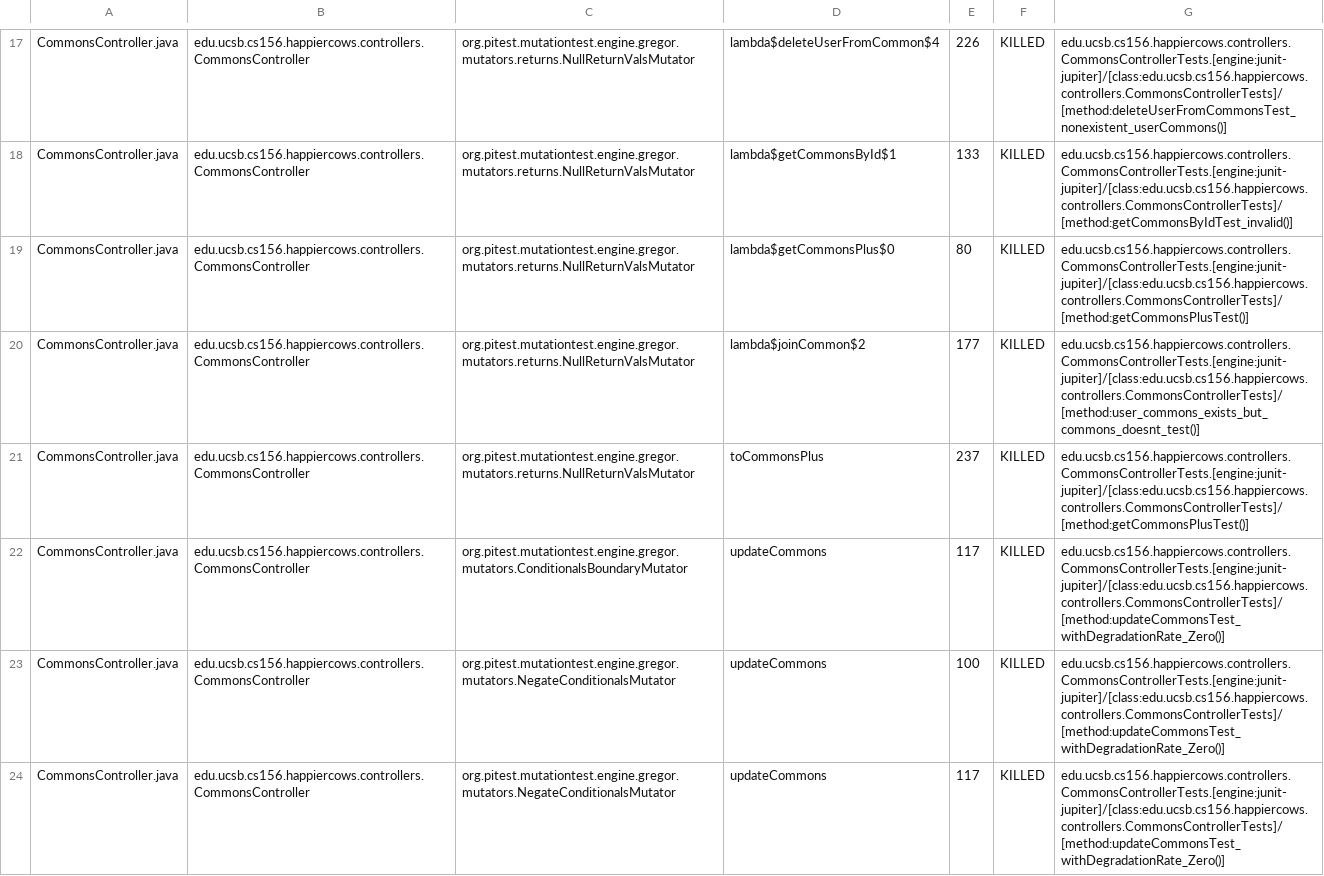
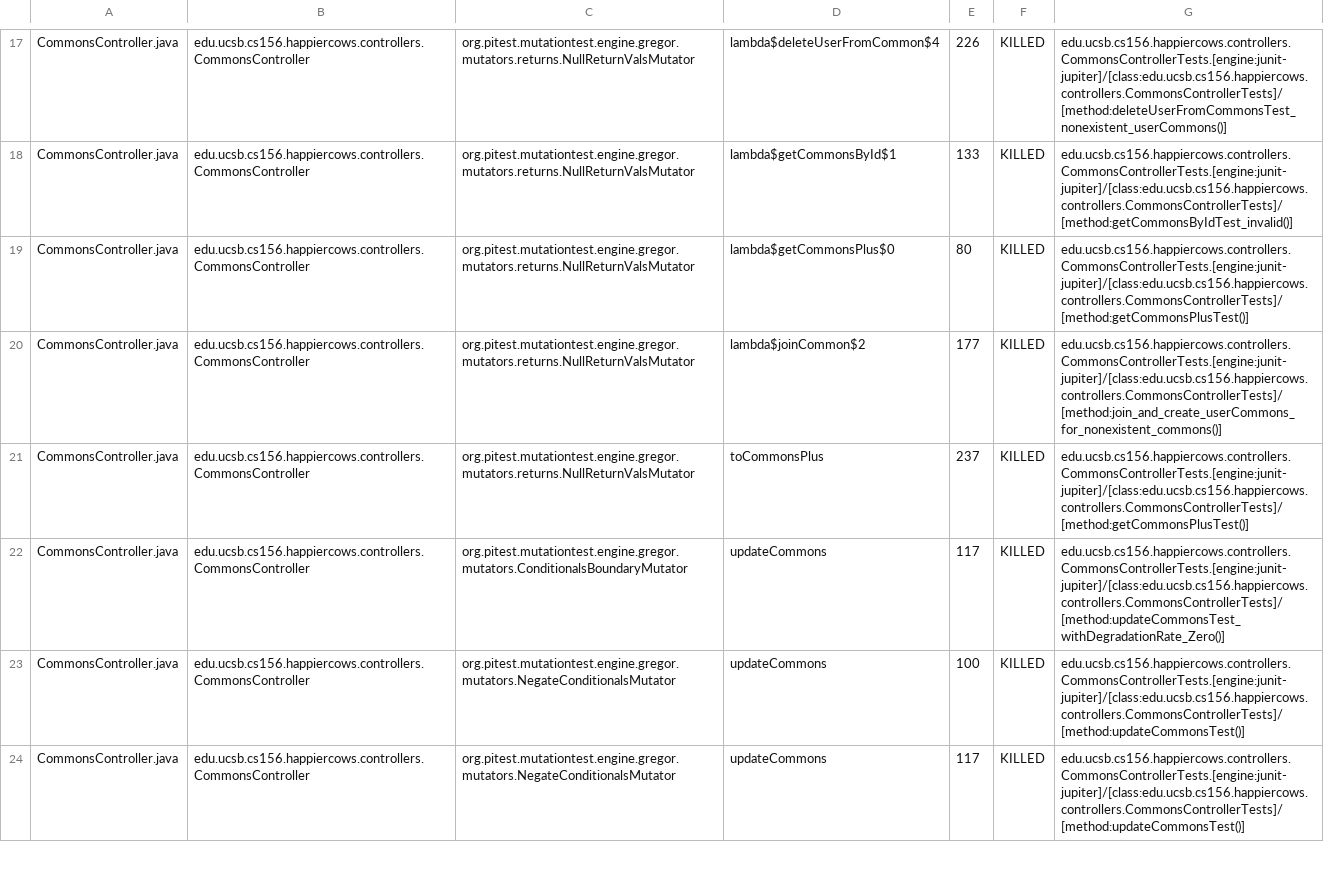
Before and after one commit to ucsb-cs156-s23/proj-happycows-s23-6pm-4, a CSV file: pitest/mutations.csv, drawn as a sheet; only a part is shown, gaps mark what is left out; the diff covers the shown part only.

Commit message:
Deploying to gh-pages from @ ucsb-cs156-s23/proj-happycows-s23-6pm-4@29625845474f058ed269ad44223fedc9af6cf140 🚀

```diff
--- a/pitest/mutations.csv
+++ b/pitest/mutations.csv
@@ -19,6 +19,6 @@ CommonsController.java,edu.ucsb.cs156.happiercows.controllers.CommonsController,
 CommonsController.java,edu.ucsb.cs156.happiercows.controllers.CommonsController,org.pitest.mutationtest.engine.gregor.mutators.returns.NullReturnValsMutator,lambda$getCommonsPlus$0,80,KILLED,edu.ucsb.cs156.happiercows.controllers.CommonsControllerTests.[engine:junit-jupiter]/[class:edu.ucsb.cs156.happiercows.controllers.CommonsControllerTests]/[method:getCommonsPlusTest()]
-CommonsController.java,edu.ucsb.cs156.happiercows.controllers.CommonsController,org.pitest.mutationtest.engine.gregor.mutators.returns.NullReturnValsMutator,lambda$joinCommon$2,177,KILLED,edu.ucsb.cs156.happiercows.controllers.CommonsControllerTests.[engine:junit-jupiter]/[class:edu.ucsb.cs156.happiercows.controllers.CommonsControllerTests]/[method:user_commons_exists_but_commons_doesnt_test()]
+CommonsController.java,edu.ucsb.cs156.happiercows.controllers.CommonsController,org.pitest.mutationtest.engine.gregor.mutators.returns.NullReturnValsMutator,lambda$joinCommon$2,177,KILLED,edu.ucsb.cs156.happiercows.controllers.CommonsControllerTests.[engine:junit-jupiter]/[class:edu.ucsb.cs156.happiercows.controllers.CommonsControllerTests]/[method:join_and_create_userCommons_for_nonexistent_commons()]
 CommonsController.java,edu.ucsb.cs156.happiercows.controllers.CommonsController,org.pitest.mutationtest.engine.gregor.mutators.returns.NullReturnValsMutator,toCommonsPlus,237,KILLED,edu.ucsb.cs156.happiercows.controllers.CommonsControllerTests.[engine:junit-jupiter]/[class:edu.ucsb.cs156.happiercows.controllers.CommonsControllerTests]/[method:getCommonsPlusTest()]
 CommonsController.java,edu.ucsb.cs156.happiercows.controllers.CommonsController,org.pitest.mutationtest.engine.gregor.mutators.ConditionalsBoundaryMutator,updateCommons,117,KILLED,edu.ucsb.cs156.happiercows.controllers.CommonsControllerTests.[engine:junit-jupiter]/[class:edu.ucsb.cs156.happiercows.controllers.CommonsControllerTests]/[method:updateCommonsTest_withDegradationRate_Zero()]
-CommonsController.java,edu.ucsb.cs156.happiercows.controllers.CommonsController,org.pitest.mutationtest.engine.gregor.mutators.NegateConditionalsMutator,updateCommons,100,KILLED,edu.ucsb.cs156.happiercows.controllers.CommonsControllerTests.[engine:junit-jupiter]/[class:edu.ucsb.cs156.happiercows.controllers.CommonsControllerTests]/[method:updateCommonsTest_withDegradationRate_Zero()]
-CommonsController.java,edu.ucsb.cs156.happiercows.controllers.CommonsController,org.pitest.mutationtest.engine.gregor.mutators.NegateConditionalsMutator,updateCommons,117,KILLED,edu.ucsb.cs156.happiercows.controllers.CommonsControllerTests.[engine:junit-jupiter]/[class:edu.ucsb.cs156.happiercows.controllers.CommonsControllerTests]/[method:updateCommonsTest_withDegradationRate_Zero()]
+CommonsController.java,edu.ucsb.cs156.happiercows.controllers.CommonsController,org.pitest.mutationtest.engine.gregor.mutators.NegateConditionalsMutator,updateCommons,100,KILLED,edu.ucsb.cs156.happiercows.controllers.CommonsControllerTests.[engine:junit-jupiter]/[class:edu.ucsb.cs156.happiercows.controllers.CommonsControllerTests]/[method:updateCommonsTest()]
+CommonsController.java,edu.ucsb.cs156.happiercows.controllers.CommonsController,org.pitest.mutationtest.engine.gregor.mutators.NegateConditionalsMutator,updateCommons,117,KILLED,edu.ucsb.cs156.happiercows.controllers.CommonsControllerTests.[engine:junit-jupiter]/[class:edu.ucsb.cs156.happiercows.controllers.CommonsControllerTests]/[method:updateCommonsTest()]
```
Also changed, not shown: 19 edited cells elsewhere in this file, 22 other files.
